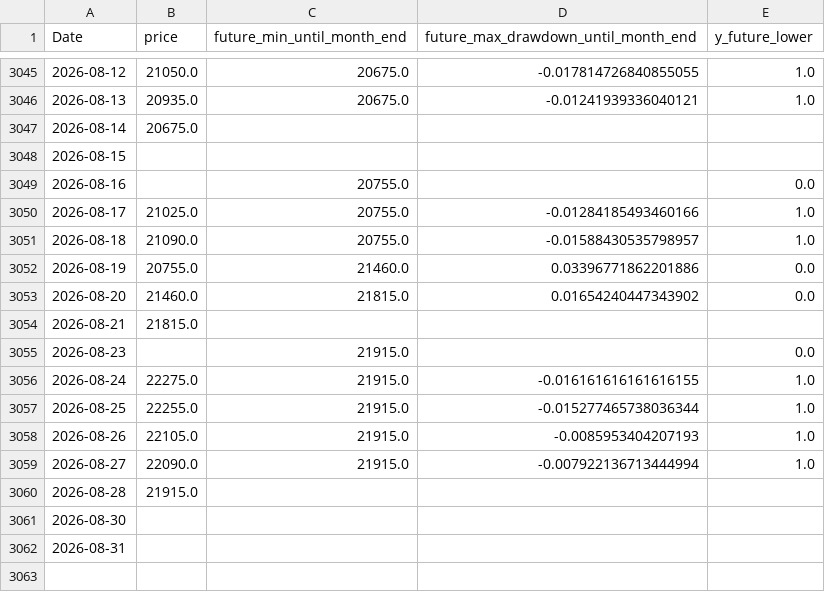
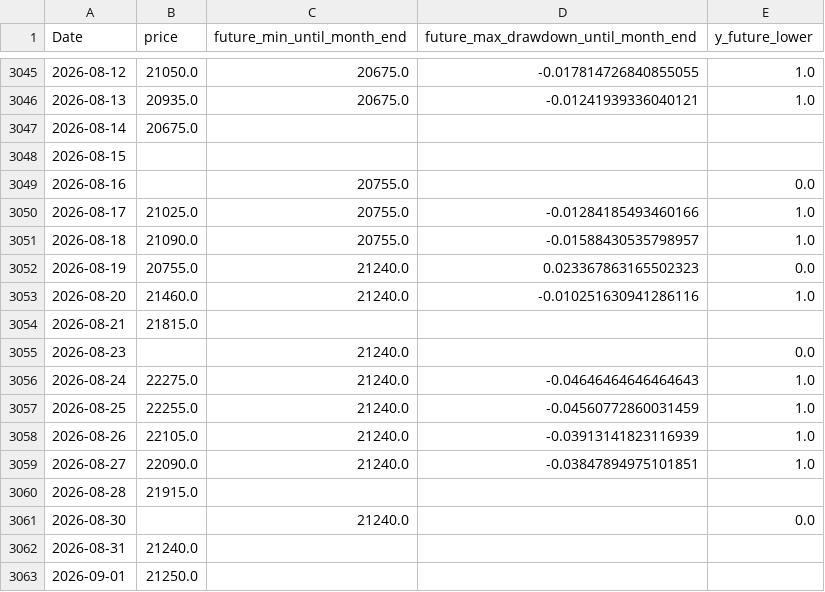
Before and after one commit to ukimotodatascience/gold-buy-timing-optimizer, a CSV file: data/target.csv, drawn as a sheet; only a part is shown, gaps mark what is left out.

```diff
--- a/data/target.csv
+++ b/data/target.csv
@@ -3051,12 +3051,13 @@
 2026-08-18,21090.0,20755.0,-0.01588430535798957,1.0
-2026-08-19,20755.0,21460.0,0.03396771862201886,0.0
-2026-08-20,21460.0,21815.0,0.01654240447343902,0.0
+2026-08-19,20755.0,21240.0,0.023367863165502323,0.0
+2026-08-20,21460.0,21240.0,-0.010251630941286116,1.0
 2026-08-21,21815.0,,,
-2026-08-23,,21915.0,,0.0
-2026-08-24,22275.0,21915.0,-0.016161616161616155,1.0
-2026-08-25,22255.0,21915.0,-0.015277465738036344,1.0
-2026-08-26,22105.0,21915.0,-0.0085953404207193,1.0
-2026-08-27,22090.0,21915.0,-0.007922136713444994,1.0
+2026-08-23,,21240.0,,0.0
+2026-08-24,22275.0,21240.0,-0.04646464646464643,1.0
+2026-08-25,22255.0,21240.0,-0.04560772860031459,1.0
+2026-08-26,22105.0,21240.0,-0.03913141823116939,1.0
+2026-08-27,22090.0,21240.0,-0.03847894975101851,1.0
 2026-08-28,21915.0,,,
-2026-08-30,,,,
-2026-08-31,,,,
+2026-08-30,,21240.0,,0.0
+2026-08-31,21240.0,,,
+2026-09-01,21250.0,,,
```
Also changed, not shown: 2 other files.
